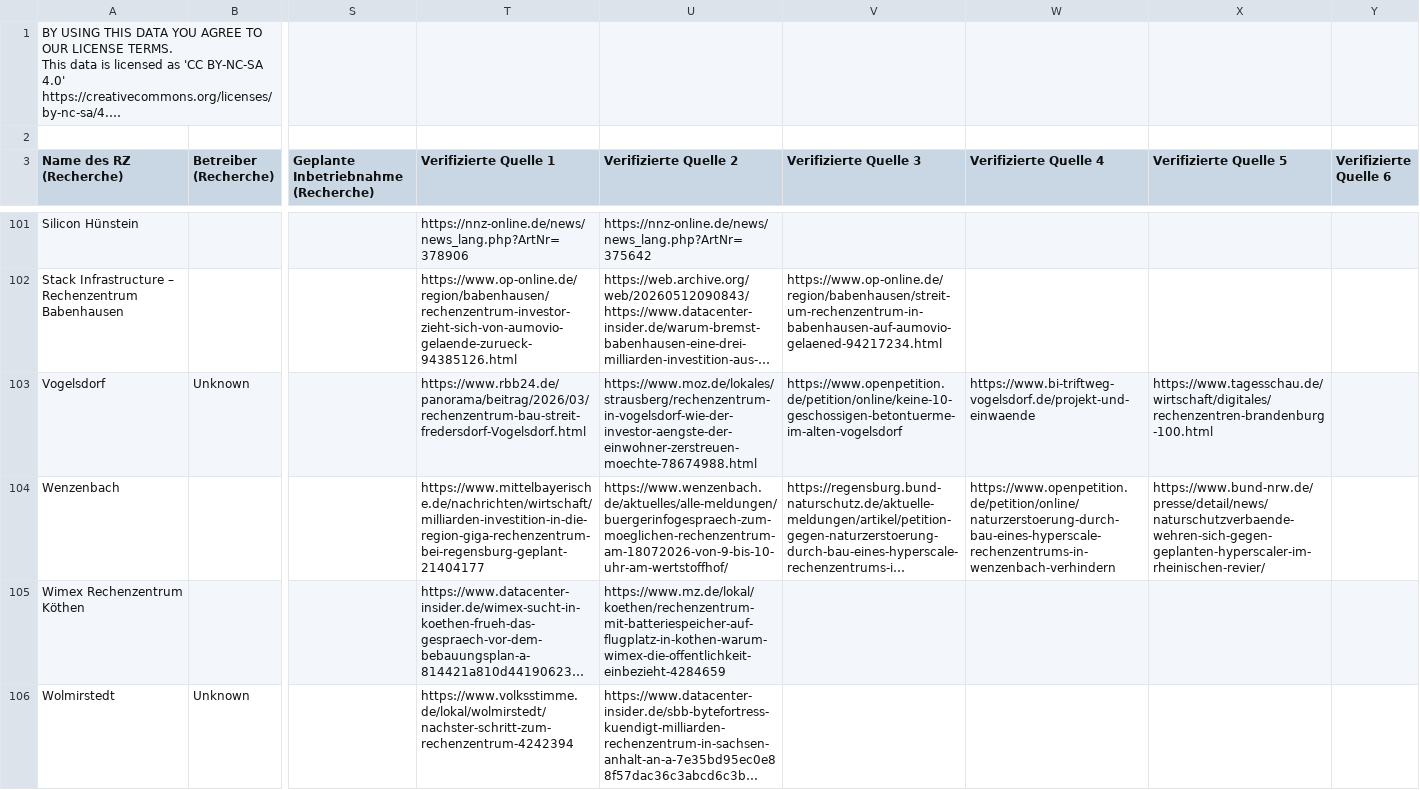
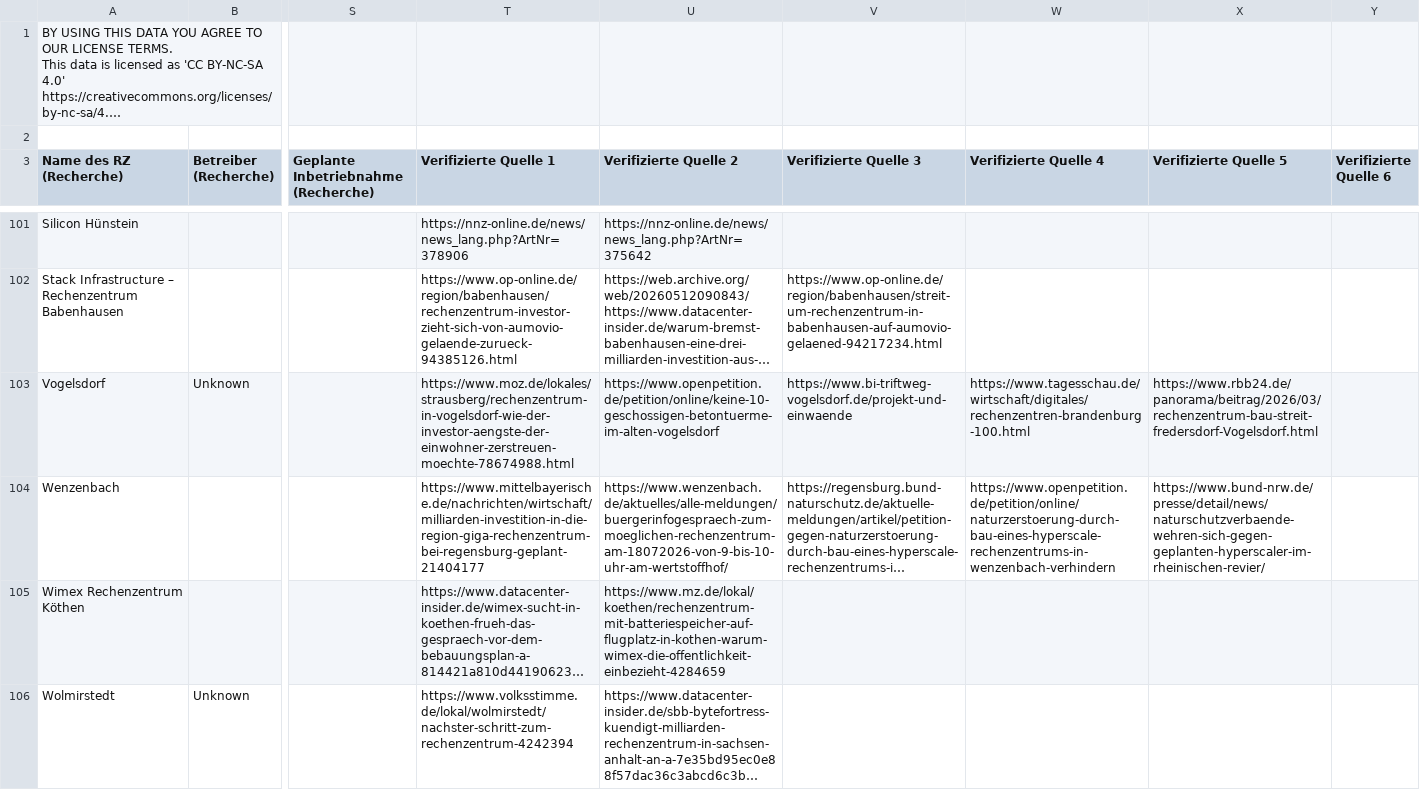
Before and after one commit to okfde/datacenters-map, a CSV file: public/data/datacenters.csv, drawn as a sheet; only a part is shown, gaps mark what is left out; long unchanged cells end in …; the diff covers the shown part only; the diff names each change by its address in the sheet, - before the commit and + after, or states it on an @@ line.

```diff
--- a/public/data/datacenters.csv
+++ b/public/data/datacenters.csv
-T103 (Verifizierte Quelle 1): https://www.rbb24.de/panorama/beitrag/2026/03/rechenzentrum-bau-streit-fredersdorf-Vogelsdorf.html
+T103 (Verifizierte Quelle 1): https://www.moz.de/lokales/strausberg/rechenzentrum-in-vogelsdorf-wie-der-investor-aengste-der-einwohner-zerstreuen-moechte-78674988.html
-U103 (Verifizierte Quelle 2): https://www.moz.de/lokales/strausberg/rechenzentrum-in-vogelsdorf-wie-der-investor-aengste-der-einwohner-zerstreuen-moechte-78674988.html
+U103 (Verifizierte Quelle 2): https://www.openpetition.de/petition/online/keine-10-geschossigen-betontuerme-im-alten-vogelsdorf
-V103 (Verifizierte Quelle 3): https://www.openpetition.de/petition/online/keine-10-geschossigen-betontuerme-im-alten-vogelsdorf
+V103 (Verifizierte Quelle 3): https://www.bi-triftweg-vogelsdorf.de/projekt-und-einwaende
-W103 (Verifizierte Quelle 4): https://www.bi-triftweg-vogelsdorf.de/projekt-und-einwaende
+W103 (Verifizierte Quelle 4): https://www.tagesschau.de/wirtschaft/digitales/rechenzentren-brandenburg-100.html
-X103 (Verifizierte Quelle 5): https://www.tagesschau.de/wirtschaft/digitales/rechenzentren-brandenburg-100.html
+X103 (Verifizierte Quelle 5): https://www.rbb24.de/panorama/beitrag/2026/03/rechenzentrum-bau-streit-fredersdorf-Vogelsdorf.html
```
Also changed, not shown: 8 edited cells elsewhere in this file, 1 other file.
